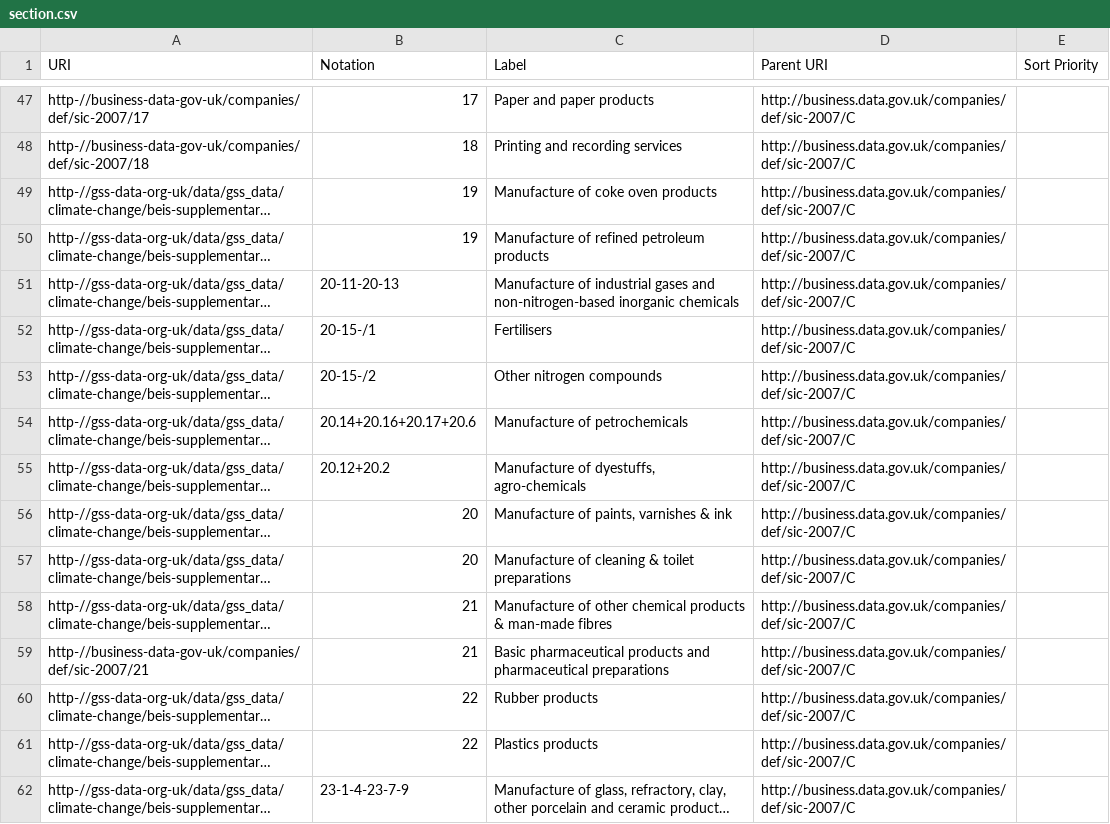
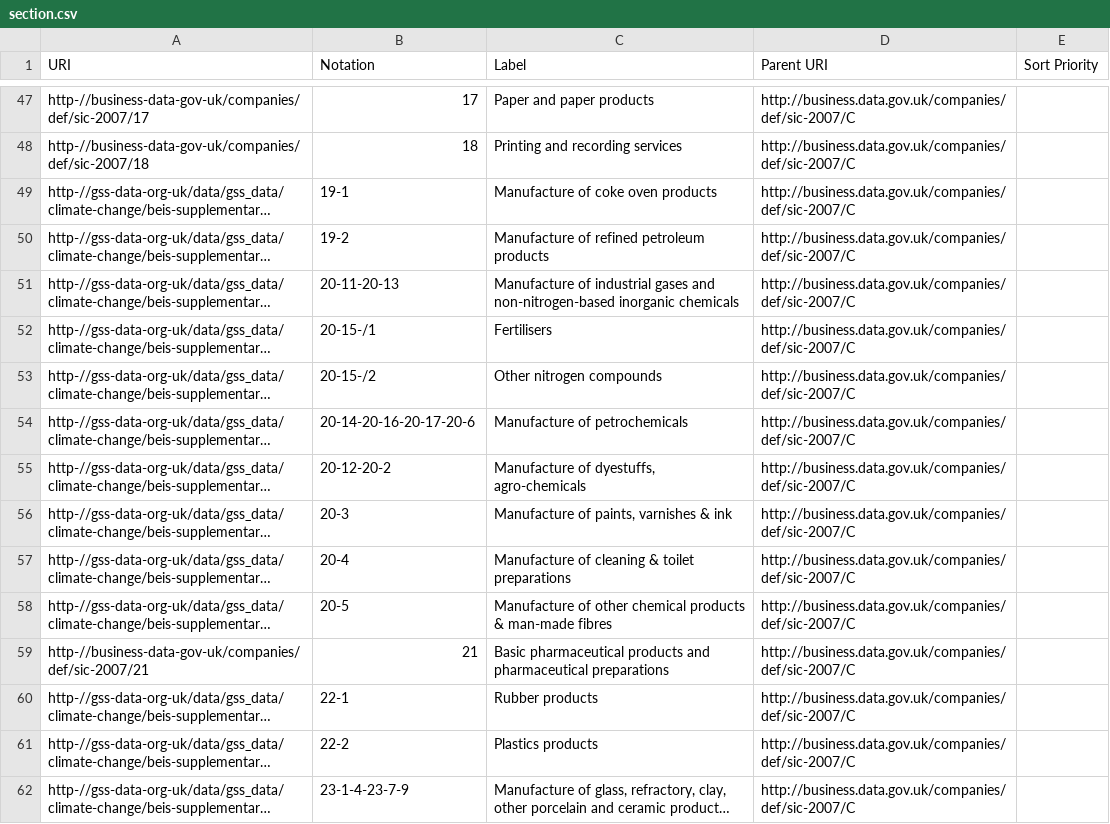
Before and after one commit to GSS-Cogs/family-climate-change, a CSV file: datasets/BEIS-Supplementary-tables-2019-UK-greenhouse-gas-emissions-by-Standard-Industrial-Classification/codelists/section.csv, drawn as a sheet; only a part is shown, gaps mark what is left out; long unchanged cells end in …; the diff covers the shown part only; the diff names each change by its address in the sheet, - before the commit and + after, or states it on an @@ line.

Commit message:
correct notation's

```diff
--- a/datasets/BEIS-Supplementary-tables-2019-UK-greenhouse-gas-emissions-by-Standard-Industrial-Classification/codelists/section.csv
+++ b/datasets/BEIS-Supplementary-tables-2019-UK-greenhouse-gas-emissions-by-Standard-Industrial-Classification/codelists/section.csv
-B49 (Notation): 19
+B49 (Notation): 19-1
-B50 (Notation): 19
+B50 (Notation): 19-2
-B54 (Notation): 20.14+20.16+20.17+20.6
+B54 (Notation): 20-14-20-16-20-17-20-6
-B55 (Notation): 20.12+20.2
+B55 (Notation): 20-12-20-2
-B56 (Notation): 20
+B56 (Notation): 20-3
-B57 (Notation): 20
+B57 (Notation): 20-4
-B58 (Notation): 21
+B58 (Notation): 20-5
-B60 (Notation): 22
+B60 (Notation): 22-1
-B61 (Notation): 22
+B61 (Notation): 22-2
```
Also changed, not shown: 41 edited cells elsewhere in this file.
